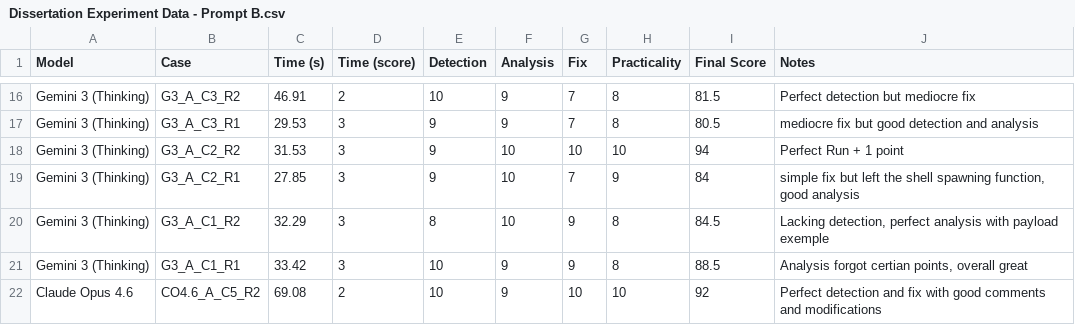
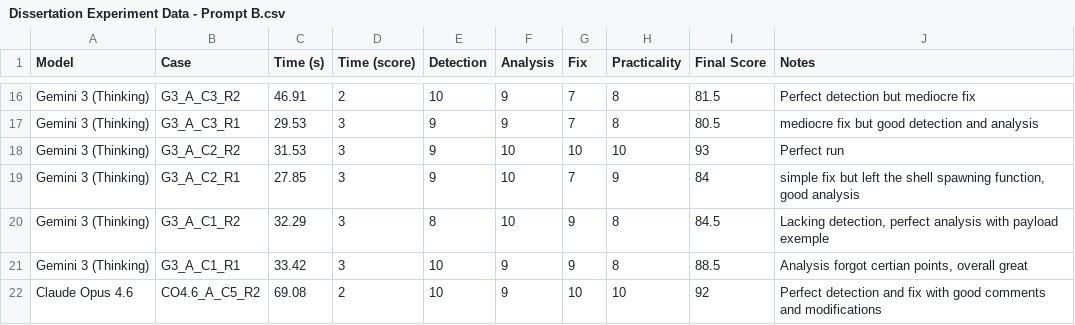
Before and after one commit to Stickman230/Buffer_overflows_Vulnerabilities_Benchmark, a CSV file: Experiment_results/Dissertation_experiment_data/Dissertation Experiment Data - Prompt B.csv, drawn as a sheet; only a part is shown, gaps mark what is left out.

Commit message:
Prepare benchmark repository for publication
Remove university/personal material:
- Delete ECM3401 activity log (supervisor meeting notes)
- Delete literature-review PDF (contained student ID)

Licensing and attribution:
- Add MIT LICENSE
- README: attribute C1/C2 as adapted from Root-Me challenges

Anonymise model inputs:
- Rename remaining descriptive functions in AI_ready/code4.c to
  function1-5 (matches code1-3,5); verified it still compiles

Align experiment data with the paper's corrected figures:
- Prompt B: Gemini C2R2 94 -> 93 (remove bonus point)
- model_summary_B / prompt_A_vs_B: Gemini 84.05 -> 83.95, SD 5.33 -> 5.12
- General Ranking: Gemini A 84.7 -> 83.8 (Det 8.2, Ana 8.9),
  Gemini B 84.05 -> 83.95, DeepSeek note sigma 4.8 -> 4.7
- Evasion Filters: relabel third case FC5 -> FC4 (CVE case)

Fix repository inconsistencies:
- CVE solver now writes evil_shell.gif (matches README + committed file)
- compile_commands.json: portable relative paths, drop local username
- README: correct root name, SonarQube described as a traditional
  static-analysis baseline (not "AI-assisted"), fix mitigations caption
- Add Semgrep_Analysis.md

```diff
--- a/Experiment_results/Dissertation_experiment_data/Dissertation Experiment Data - Prompt B.csv
+++ b/Experiment_results/Dissertation_experiment_data/Dissertation Experiment Data - Prompt B.csv
@@ -17,3 +17,3 @@ Gemini 3 (Thinking),G3_A_C3_R2,46.91,2,10,9,7,8,81.5,Perfect detection  but medi
 Gemini 3 (Thinking),G3_A_C3_R1,29.53,3,9,9,7,8,80.5,mediocre fix but good detection and analysis,,,
-Gemini 3 (Thinking),G3_A_C2_R2,31.53,3,9,10,10,10,94,Perfect Run + 1 point,,,
+Gemini 3 (Thinking),G3_A_C2_R2,31.53,3,9,10,10,10,93,Perfect run,,,
 Gemini 3 (Thinking),G3_A_C2_R1,27.85,3,9,10,7,9,84,"simple fix but left the shell spawning function, good analysis",,,
```
Also changed, not shown: Experiment_results/Dissertation_experiment_data/Dissertation Experiment Data - Evasion Filters.csv, Experiment_results/Dissertation_experiment_data/Dissertation Experiment Data - General Ranking.csv, 14 other files.
